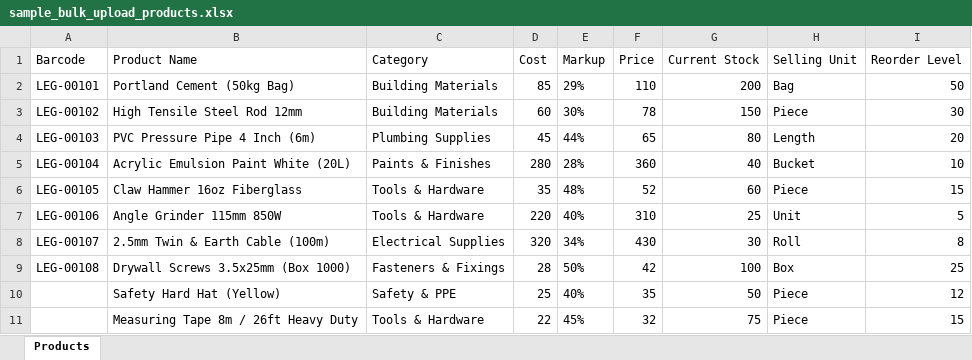
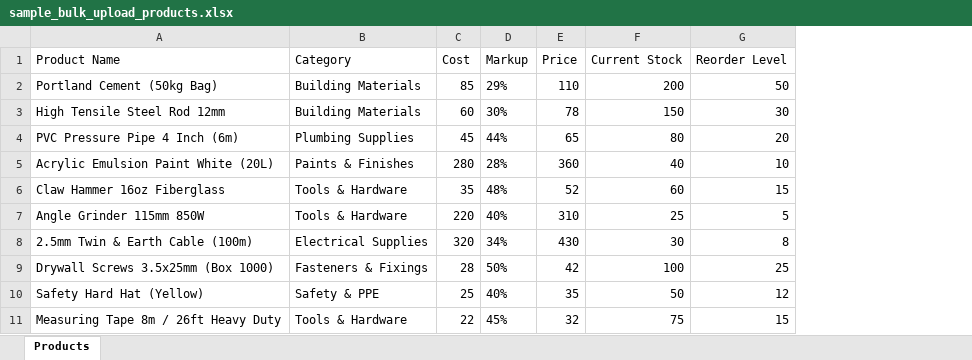
Before and after one commit to legacyinsightss/legacyinsights, an Excel workbook: sample_bulk_upload_products.xlsx, sheet Products, drawn as a sheet; values as stored, in another font and other column widths than the file's, no borders; the diff names each change by its address in the sheet, - before the commit and + after, or states it on an @@ line.

Commit message:
Remove Selling Unit from Add Stock and bulk upload, and auto-generate Barcodes

```diff
--- a/sample_bulk_upload_products.xlsx (sheet Products)
+++ b/sample_bulk_upload_products.xlsx (sheet Products)
-column A (Barcode), rows 2-9: LEG-00101 | LEG-00102 | LEG-00103 | LEG-00104 | LEG-00105 | LEG-00106 | LEG-00107 | LEG-00108
-column H (Selling Unit), rows 2-11: Bag | Piece | Length | Bucket | Piece | Unit | Roll | Box | Piece | Piece
```
Also changed, not shown: 4 other files.
